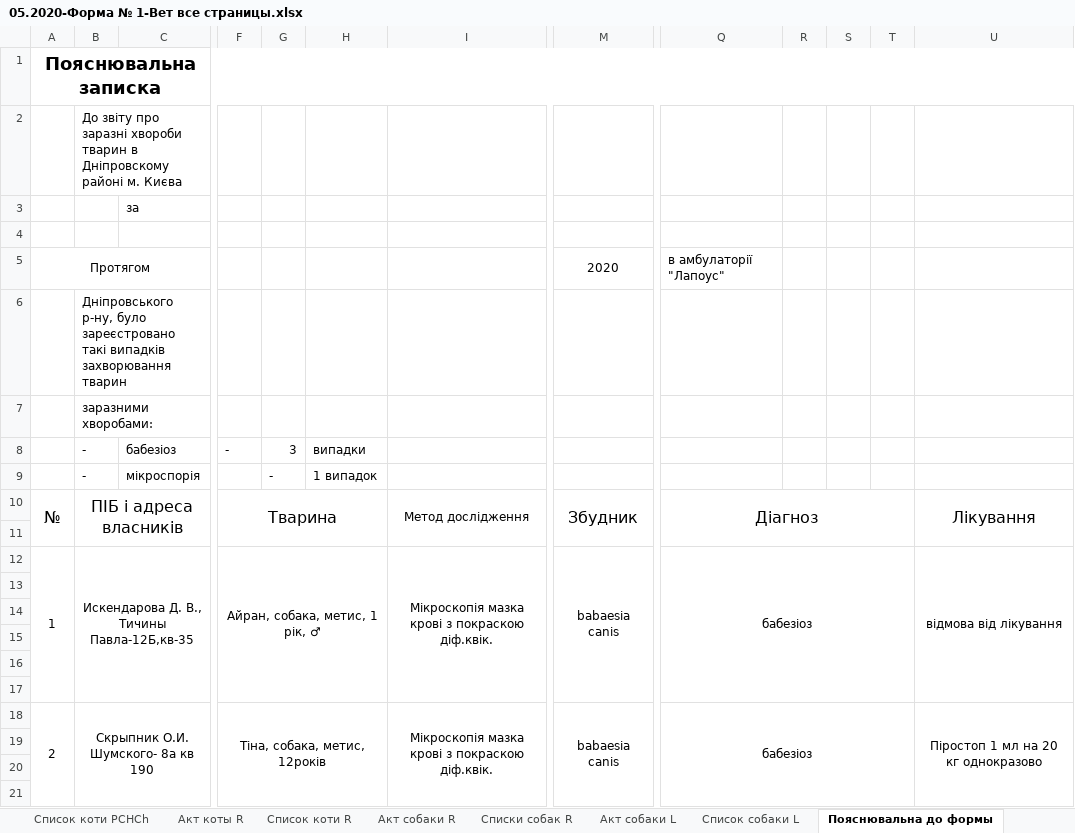
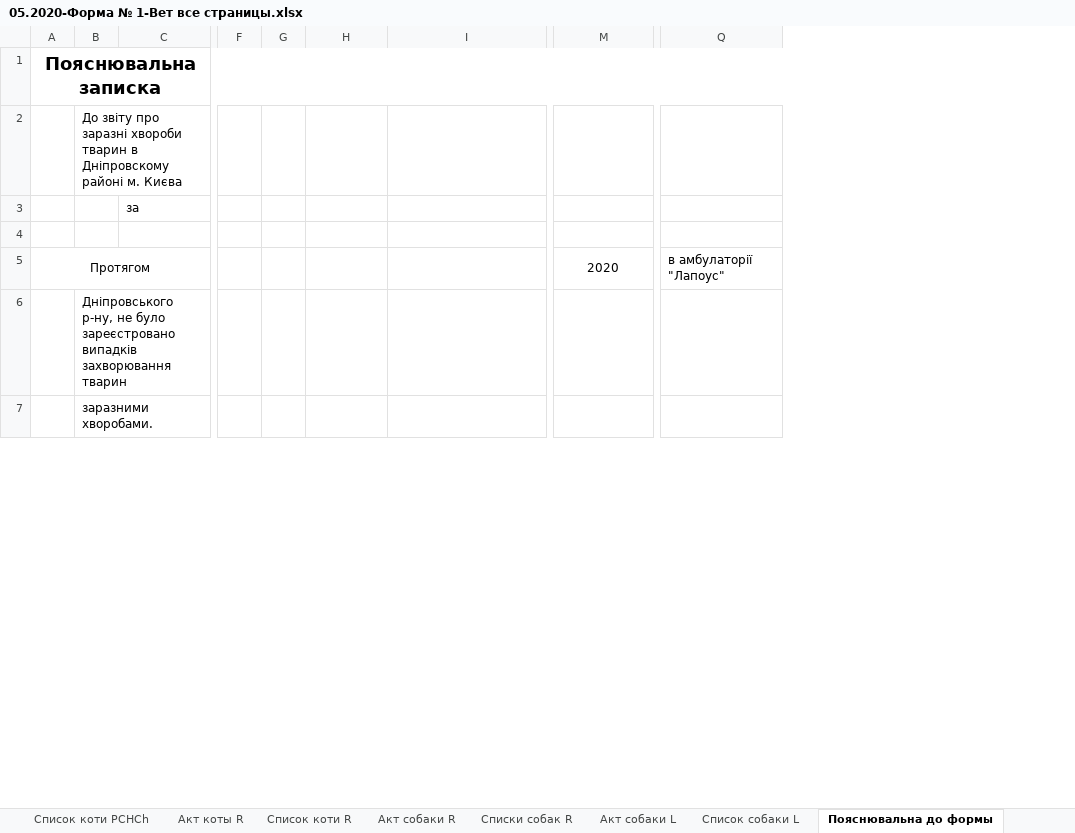
Before and after one commit to scorp1323/lapous_boss, an Excel workbook: Отчет Эпизотолог/05.2020 - месячный/05.2020-Форма № 1-Вет все страницы.xlsx, sheet Пояснювальна до формы, drawn as a sheet; only a part is shown, gaps mark what is left out; values as stored, in another font and other column widths than the file's, no borders; removed rows and columns are numbered as before the commit, all else as after; rows hold the shown columns only; ↵ is a line break in a cell; the diff covers the shown part only; the diff names each change by its address in the sheet, - before the commit and + after, or states it on an @@ line.

```diff
--- a/Отчет Эпизотолог/05.2020 - месячный/05.2020-Форма № 1-Вет все страницы.xlsx (sheet Пояснювальна до формы)
+++ b/Отчет Эпизотолог/05.2020 - месячный/05.2020-Форма № 1-Вет все страницы.xlsx (sheet Пояснювальна до формы)
-column F, empty
+column F, empty
-column R, empty
-column S, empty
-column T, empty
-column U, empty
-B6: Дніпровського р-ну, було зареєстровано такі випадків захворювання…
+B6: Дніпровського р-ну, не було зареєстровано випадків захворювання…
-B7: заразними хворобами:
+B7: заразними хворобами.
-row 8:  | - | бабезіоз | - | 3 | випадки
-row 9:  | - | мікроспорія |  | - | 1 випадок
-row 10: № | ПІБ і адреса власників |  | Тварина |  |  | Метод дослідження | Збудник | Діагноз |  |  |  | Лікування
-row 11: (empty)
-row 12: 1 | Искендарова Д. В., Тичины Павла-12Б,кв-35 |  | Айран, собака, метис, 1 рік, ♂ |  |  | Мікроскопія мазка крові з покраскою діф.квік. | babaesia canis | бабезіоз |  |  |  | відмова від лікування
-row 13: (empty)
-row 14: (empty)
-row 15: (empty)
-row 16: (empty)
-row 17: (empty)
-row 18: 2 | Скрыпник О.И. ↵ Шумского- 8а кв 190 |  | Тіна, собака, метис, 12років |  |  | Мікроскопія мазка крові з покраскою діф.квік. | babaesia canis | бабезіоз |  |  |  | Піростоп 1 мл на 20 кг однокразово
-row 19: (empty)
-row 20: (empty)
-row 21: (empty)
```
Also changed, not shown: 14 removed rows and merged cells elsewhere in this sheet, sheet Акт коты PCHCh, formulas that keep their value, 3 other files.
